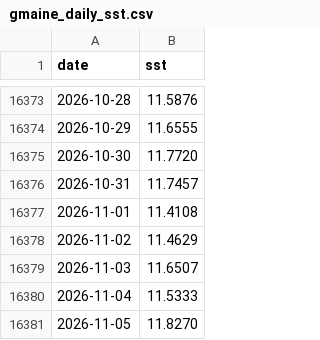
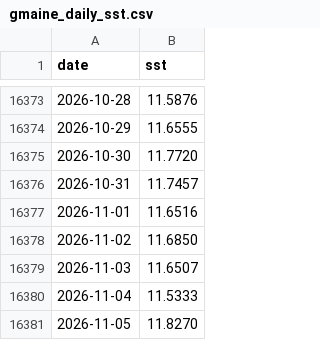
Before and after one commit to tsjuri/earthindicators, a CSV file: data/gmaine_daily_sst.csv, drawn as a sheet; only a part is shown, gaps mark what is left out.

```diff
--- a/data/gmaine_daily_sst.csv
+++ b/data/gmaine_daily_sst.csv
@@ -16376,4 +16376,4 @@ date,sst
 2026-10-31,11.7457
-2026-11-01,11.4108
-2026-11-02,11.4629
+2026-11-01,11.6516
+2026-11-02,11.6850
 2026-11-03,11.6507
```
Also changed, not shown: data/gmex_daily_sst.csv, data/mdr_daily_sst.csv, 23 other files.
